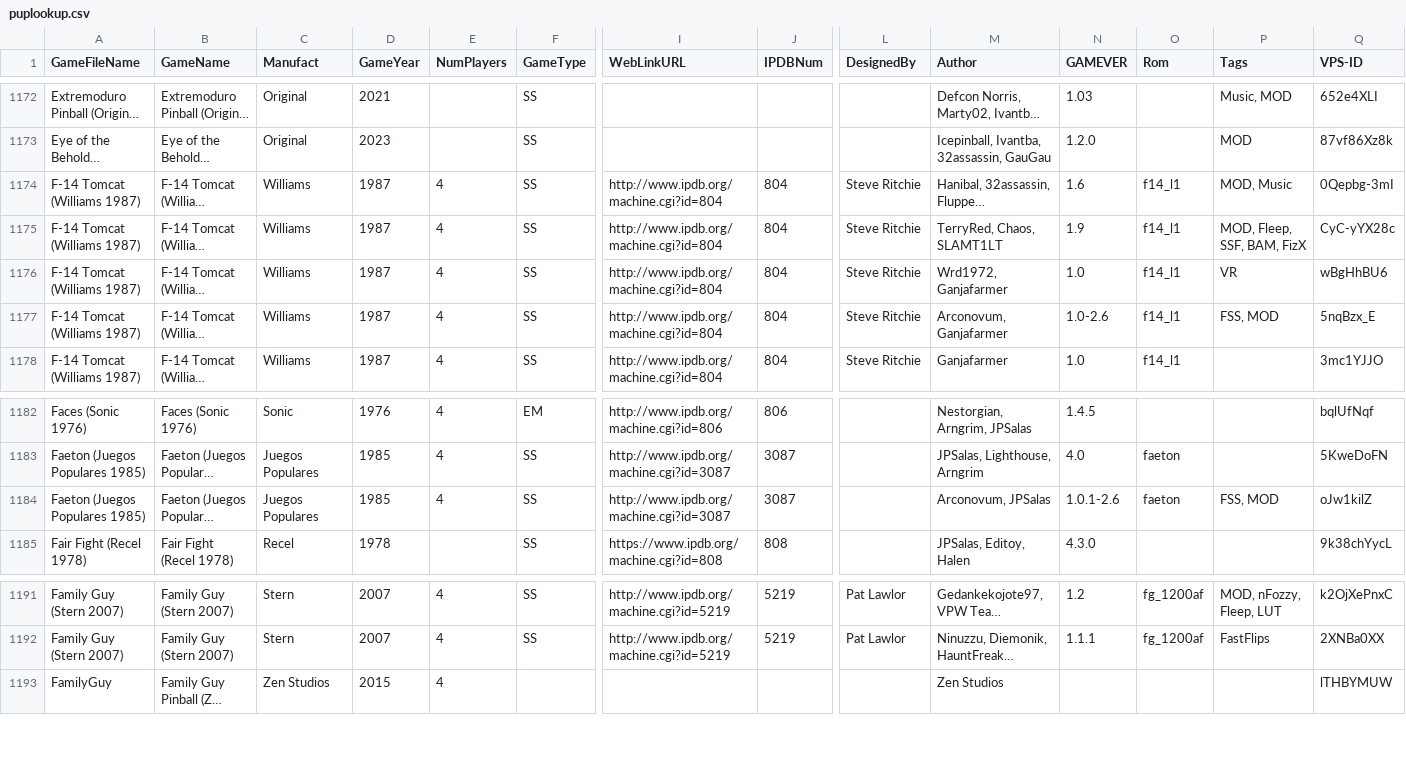
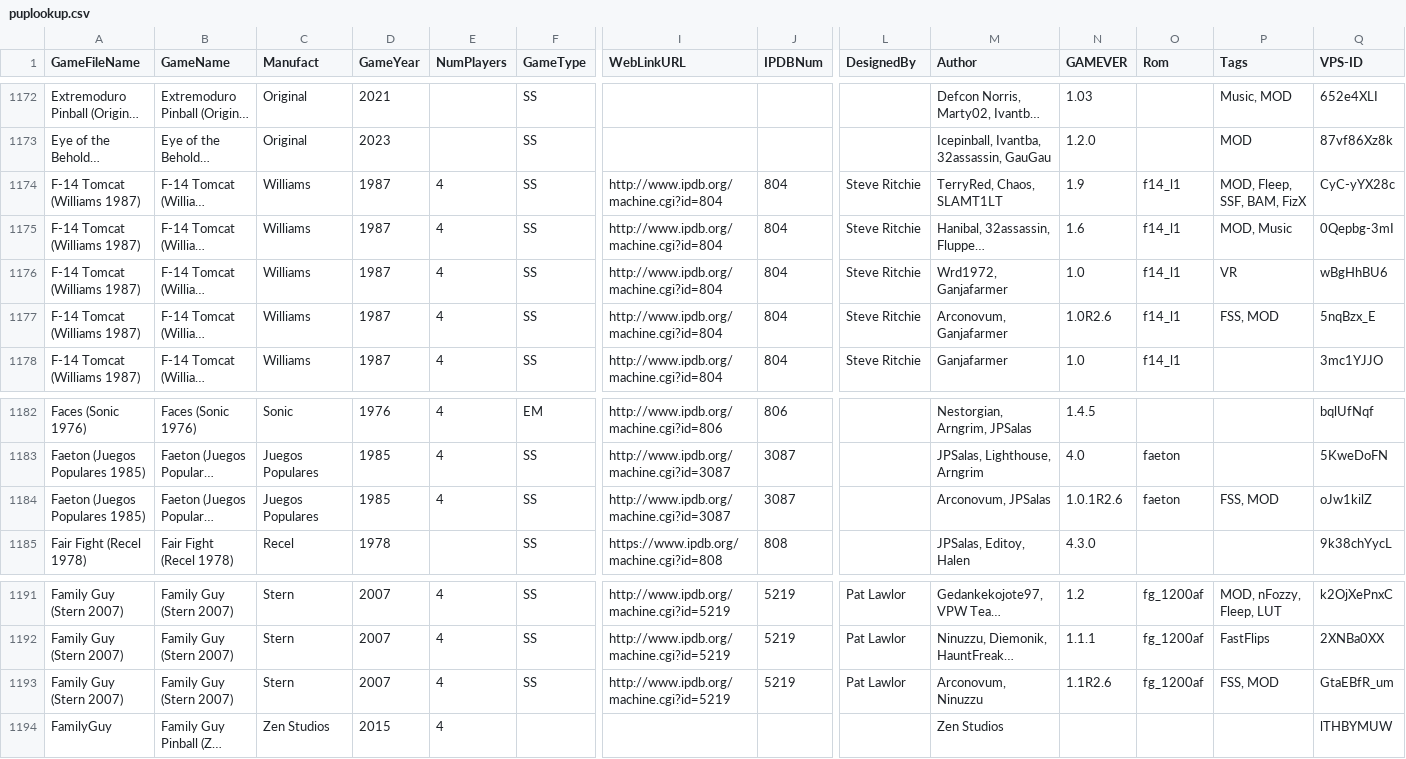
Before and after one commit to VirtualPinballSpreadsheet/vps-db, a CSV file: db/puplookup.csv, drawn as a sheet; only a part is shown, gaps mark what is left out; long unchanged cells end in …; rows hold the shown columns only; the diff names each change by its address in the sheet, - before the commit and + after, or states it on an @@ line.

Commit message:
UPDATE DB: (f8b8ac2) GAME:qdNbj2SA - Updated Family Guy

```diff
--- a/db/puplookup.csv
+++ b/db/puplookup.csv
@@ row 1175 moved to row 1174: F-14 Tomcat (Williams 1987) @@
-N1177 (GAMEVER): 1.0-2.6
+N1177 (GAMEVER): 1.0R2.6
-N1184 (GAMEVER): 1.0.1-2.6
+N1184 (GAMEVER): 1.0.1R2.6
+row 1193: Family Guy (Stern 2007) | Family Guy (Stern 2007) | Stern | 2007 | 4 | SS | http://www.ipdb.org/machine.cgi?id=5219 | 5219 | Pat Lawlor | Arconovum, Ninuzzu | 1.1R2.6 | fg_1200af | FSS, MOD | GtaEBfR_um
```
Also changed, not shown: 1 other file.
